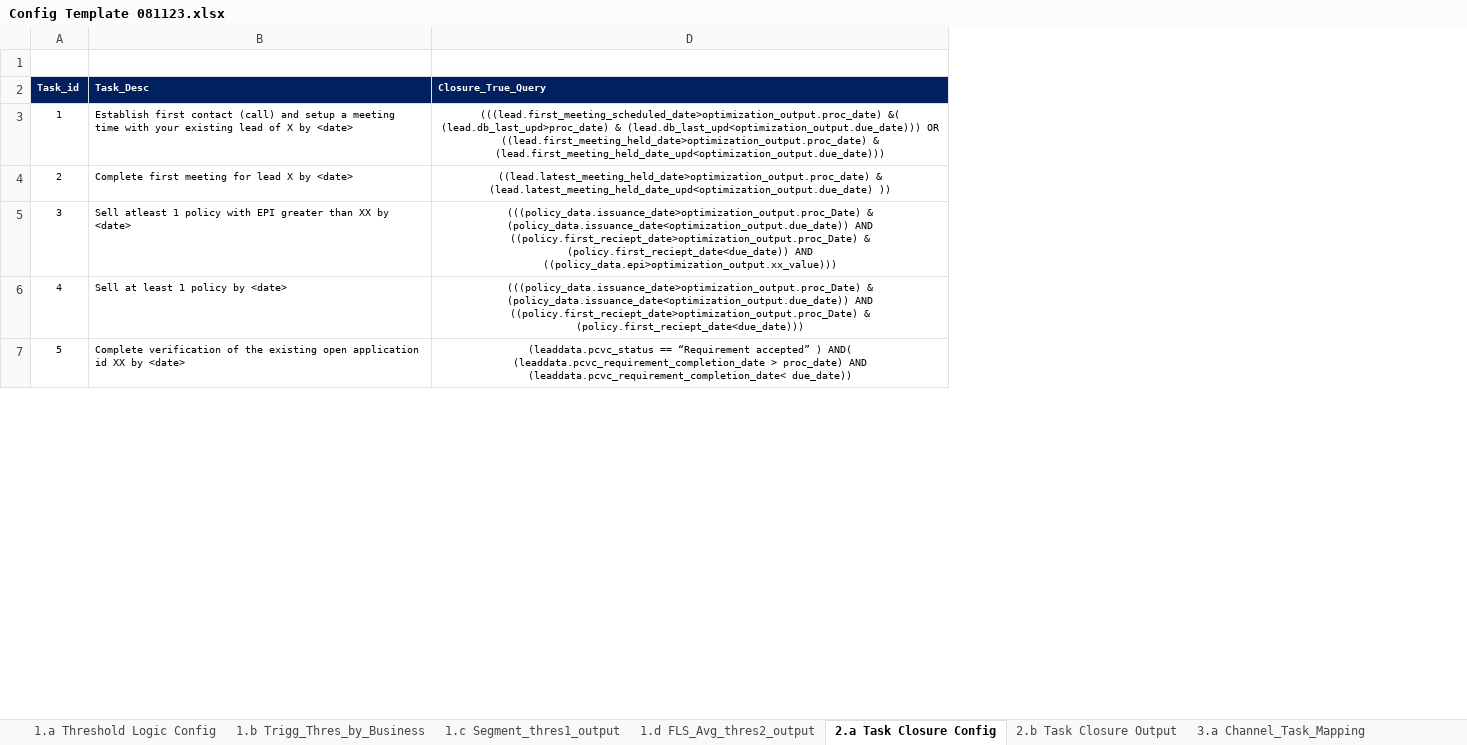
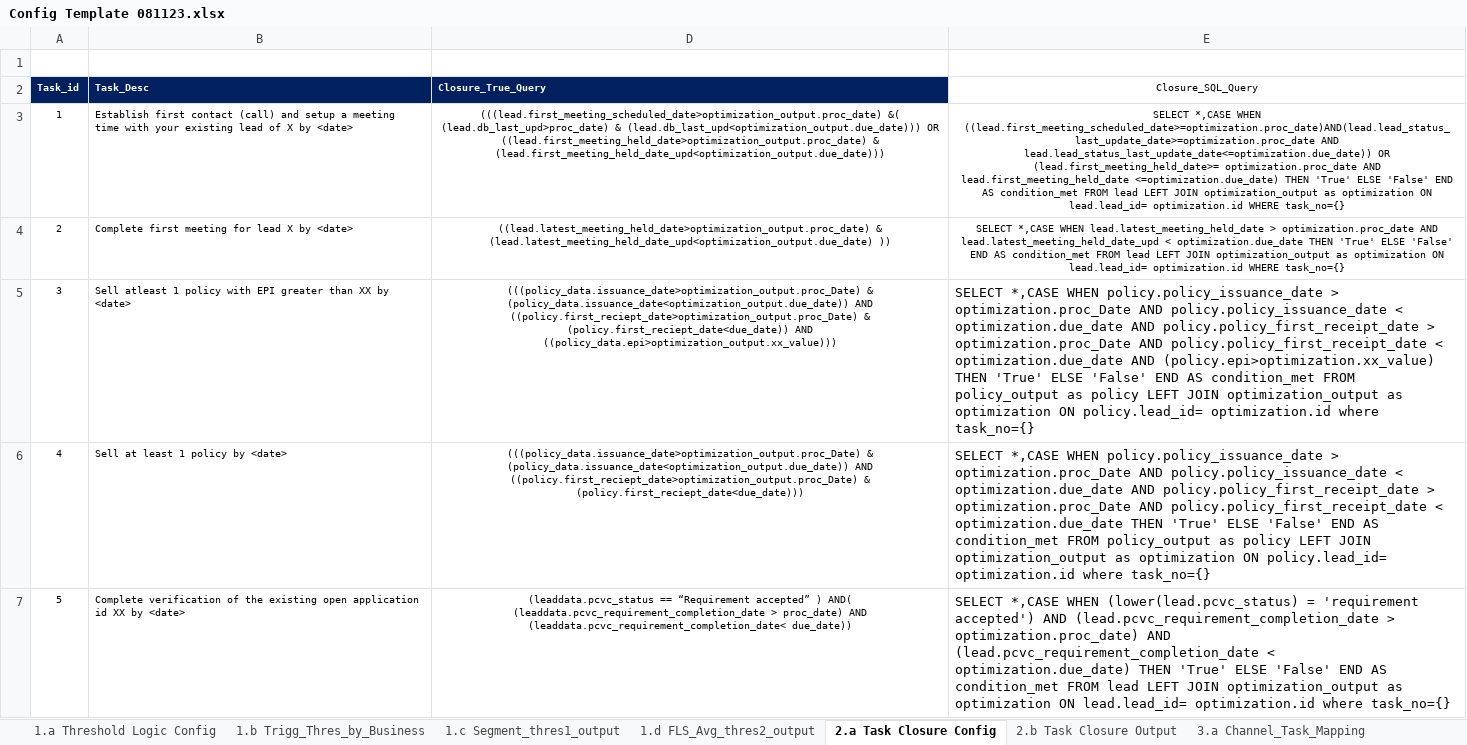
Before and after one commit to sachinbhoiexponentia/Django_UI, an Excel workbook: Config Template 081123.xlsx, sheet 2.a Task Closure Config, drawn as a sheet; only a part is shown; values as stored, in another font and other column widths than the file's, no borders; the diff covers the shown part only; the diff names each change by its address in the sheet, - before the commit and + after, or states it on an @@ line.

```diff
--- a/Config Template 081123.xlsx (sheet 2.a Task Closure Config)
+++ b/Config Template 081123.xlsx (sheet 2.a Task Closure Config)
+column E (Closure_SQL_Query), rows 3-7: SELECT *,CASE WHEN ((lead.first_meeting_scheduled_date>=optimization.proc_date)AND(lead.lead_status_last_update_date>=optimization.proc_date AND lead.lead_status_last_update_date<=optimization.due_date)) OR (lead.first_meeting_held_date>= optimization.proc_date AND lead.first_meeting_held_date <=optimization.due_date) THEN 'True' ELSE 'False' END AS condition_met FROM lead LEFT JOIN optimization_output as optimization ON lead.lead_id= optimization.id WHERE task_no={} | SELECT *,CASE WHEN lead.latest_meeting_held_date > optimization.proc_date AND lead.latest_meeting_held_date_upd < optimization.due_date THEN 'True' ELSE 'False' END AS condition_met FROM lead LEFT JOIN optimization_output as optimization ON lead.lead_id= optimization.id WHERE task_no={} | SELECT *,CASE WHEN policy.policy_issuance_date > optimization.proc_Date AND policy.policy_issuance_date < optimization.due_date AND policy.policy_first_receipt_date > optimization.proc_Date AND policy.policy_first_receipt_date < optimization.due_date AND (policy.epi>optimization.xx_value) THEN 'True' ELSE 'False' END AS condition_met FROM policy_output as policy LEFT JOIN optimization_output as optimization ON policy.lead_id= optimization.id where task_no={} | SELECT *,CASE WHEN policy.policy_issuance_date > optimization.proc_Date AND policy.policy_issuance_date < optimization.due_date AND policy.policy_first_receipt_date > optimization.proc_Date AND policy.policy_first_receipt_date < optimization.due_date THEN 'True' ELSE 'False' END AS condition_met FROM policy_output as policy LEFT JOIN optimization_output as optimization ON policy.lead_id= optimization.id where task_no={} | SELECT *,CASE WHEN (lower(lead.pcvc_status) = 'requirement accepted') AND (lead.pcvc_requirement_completion_date > optimization.proc_date) AND (lead.pcvc_requirement_completion_date < optimization.due_date) THEN 'True' ELSE 'False' END AS condition_met FROM lead LEFT JOIN optimization_output as optimization ON lead.lead_id= optimization.id where task_no={}
```
Also changed, not shown: 1 added row elsewhere in this sheet, 5 other files.
